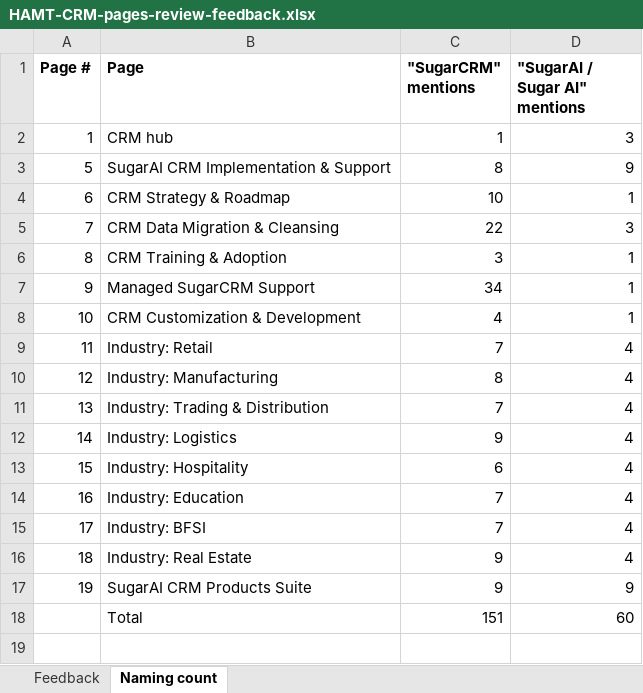
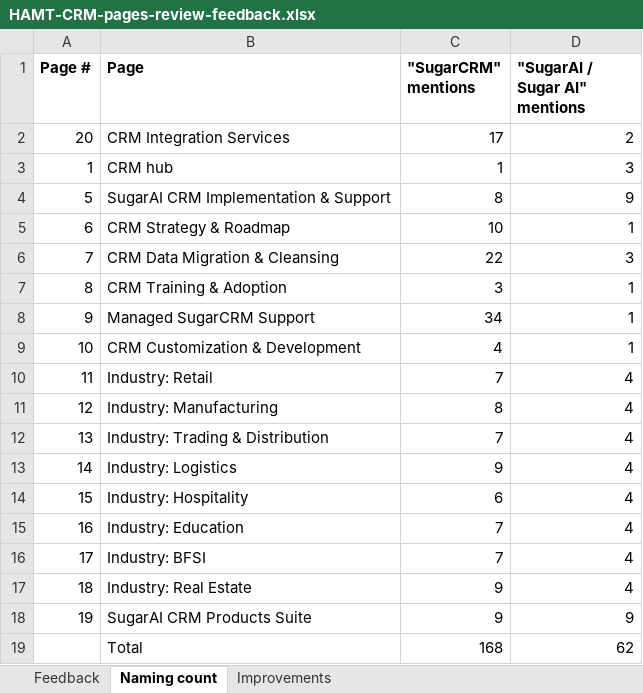
Before and after one commit to ShafiyaThamkeen/analyticssaves, an Excel workbook: site-audit/HAMT-CRM-pages-review-feedback.xlsx, sheet Naming count, drawn as a sheet; values as stored, in another font and other column widths than the file's, no borders; removed rows and columns are numbered as before the commit, all else as after; the diff names each change by its address in the sheet, - before the commit and + after, or states it on an @@ line.

```diff
--- a/site-audit/HAMT-CRM-pages-review-feedback.xlsx (sheet Naming count)
+++ b/site-audit/HAMT-CRM-pages-review-feedback.xlsx (sheet Naming count)
+sheet tab: Improvements
+row 2: 20 | CRM Integration Services | 17 | 2
-row 18:  | Total | 151 | 60
+row 19:  | Total | 168 | 62
```
Also changed, not shown: sheet Feedback, site-audit/HAMT-CRM-SugarAI-changes.xlsx, 1 other file.
